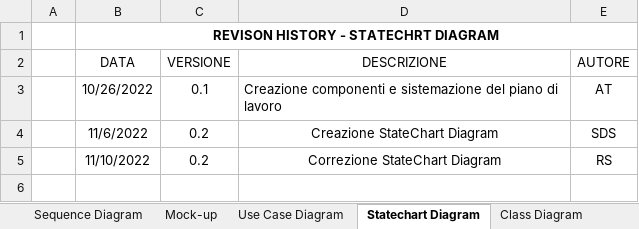
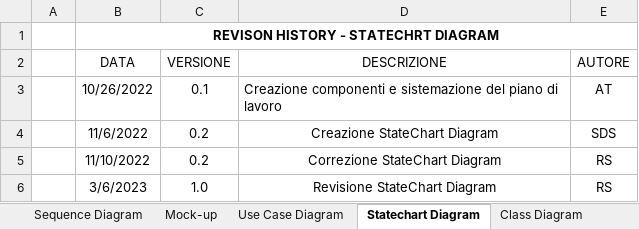
Before and after one commit to a-ture/WoodLot, an Excel workbook: Documenti di Progetto/Revision History - Figma.xlsx, sheet Statechart Diagram, drawn as a sheet; values as stored, in another font and other column widths than the file's, no borders; table styles not drawn; the diff names each change by its address in the sheet, - before the commit and + after, or states it on an @@ line.

Commit message:
Documentazione
Revisione RAD

```diff
--- a/Documenti di Progetto/Revision History - Figma.xlsx (sheet Statechart Diagram)
+++ b/Documenti di Progetto/Revision History - Figma.xlsx (sheet Statechart Diagram)
+row 6:  | 3/6/2023 | 1.0 | Revisione StateChart Diagram | RS
```
Also changed, not shown: sheet Use Case Diagram, 8 other files.
